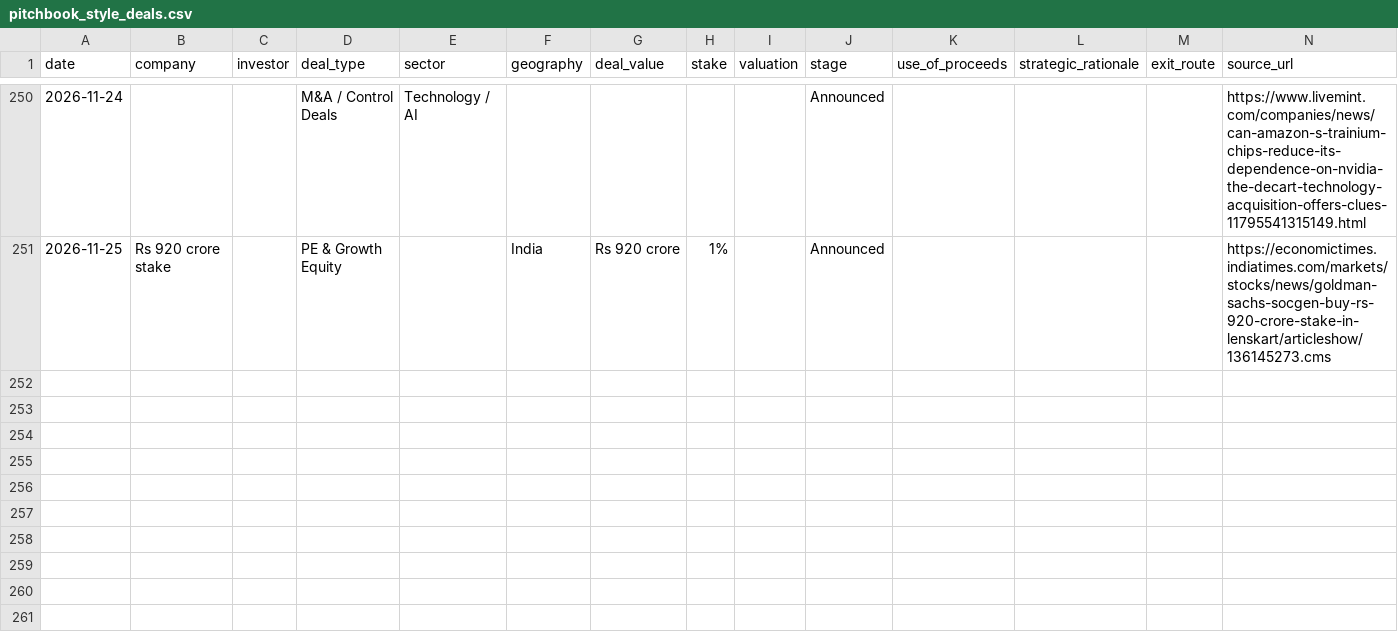
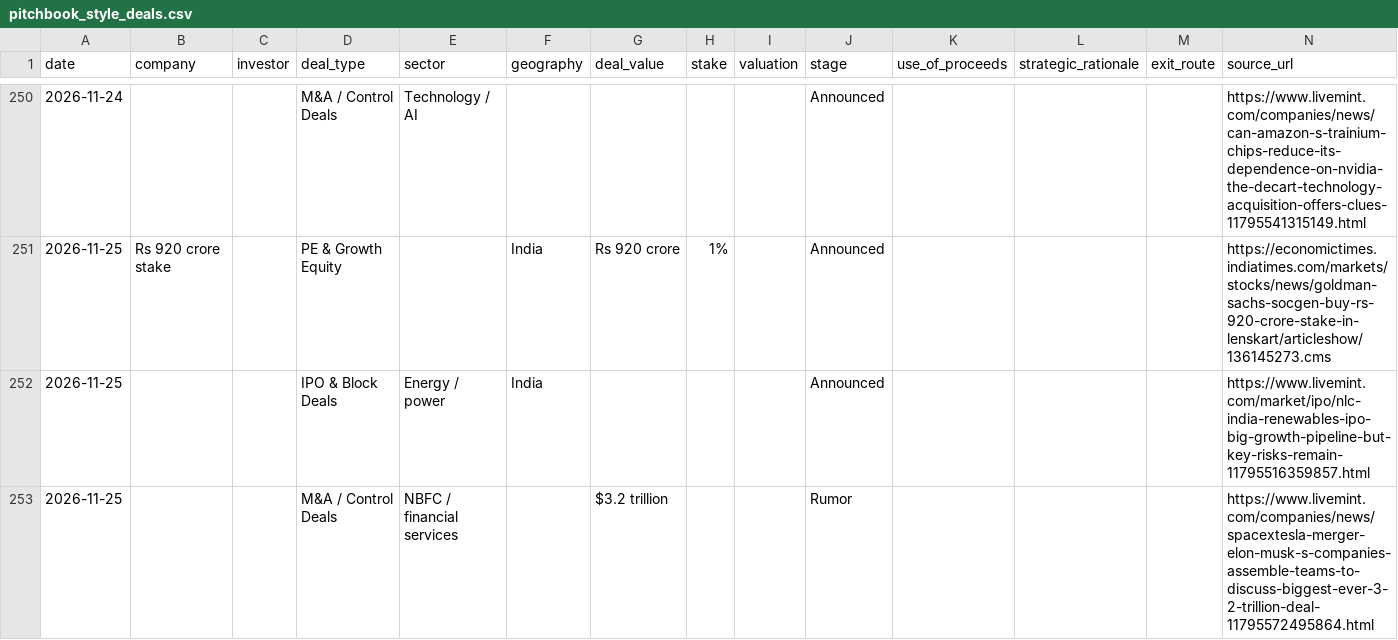
Before and after one commit to aarreev12342/morning-brief, a CSV file: data/pitchbook_style_deals.csv, drawn as a sheet; only a part is shown, gaps mark what is left out.

```diff
--- a/data/pitchbook_style_deals.csv
+++ b/data/pitchbook_style_deals.csv
@@ -251 +251,3 @@ date,company,investor,deal_type,sector,geography,deal_value,stake,valuation,stag
 2026-11-25,Rs 920 crore stake,,PE & Growth Equity,,India,Rs 920 crore,1%,,Announced,,,,https://economictimes.indiatimes.com/markets/stocks/news/goldman-sachs-socgen-buy-rs-920-crore-stake-in-lenskart/articleshow/136145273.cms
+2026-11-25,,,IPO & Block Deals,Energy / power,India,,,,Announced,,,,https://www.livemint.com/market/ipo/nlc-india-renewables-ipo-big-growth-pipeline-but-key-risks-remain-11795516359857.html
+2026-11-25,,,M&A / Control Deals,NBFC / financial services,,$3.2 trillion,,,Rumor,,,,https://www.livemint.com/companies/news/spacextesla-merger-elon-musk-s-companies-assemble-teams-to-discuss-biggest-ever-3-2-trillion-deal-11795572495864.html
```
Also changed, not shown: data/deals.csv.
